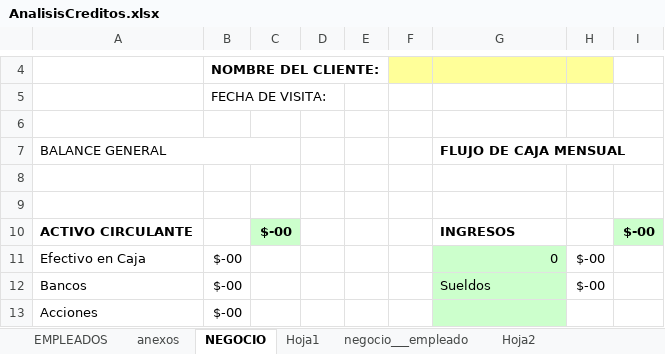
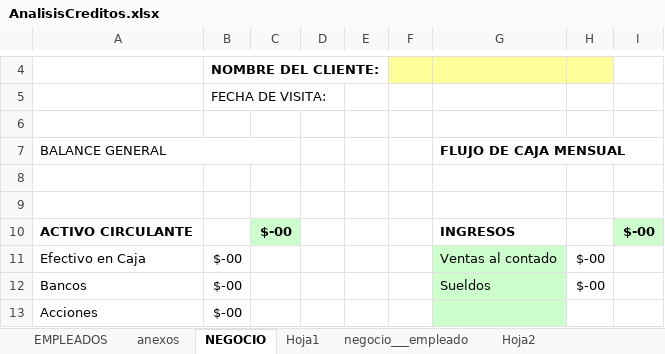
Before and after one commit to CeFGuerrerro/corp_futura, an Excel workbook: CORPFUTURA_v2/src/UTILIDADES/AnalisisCreditos.xlsx, sheet NEGOCIO, drawn as a sheet; only a part is shown, gaps mark what is left out; values as stored, in another font and other column widths than the file's, no borders; the diff covers the shown part only; the diff names each change by its address in the sheet, - before the commit and + after, or states it on an @@ line.

```diff
--- a/CORPFUTURA_v2/src/UTILIDADES/AnalisisCreditos.xlsx (sheet NEGOCIO)
+++ b/CORPFUTURA_v2/src/UTILIDADES/AnalisisCreditos.xlsx (sheet NEGOCIO)
-G11: 0
+G11: Ventas al contado
```
Also changed, not shown: 1 added row, 1 removed row and 14 edited cells elsewhere in this sheet, sheet Hoja1, sheet anexos, sheet negocio___empleado, sheet EMPLEADOS, 22 other files.
